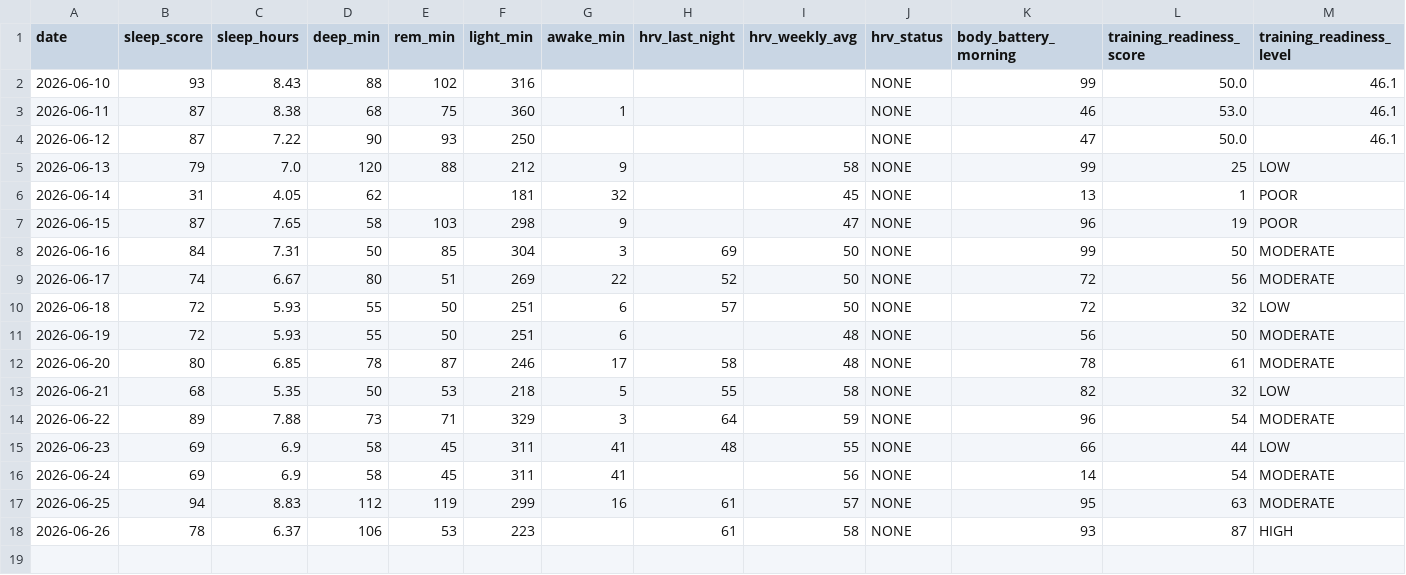
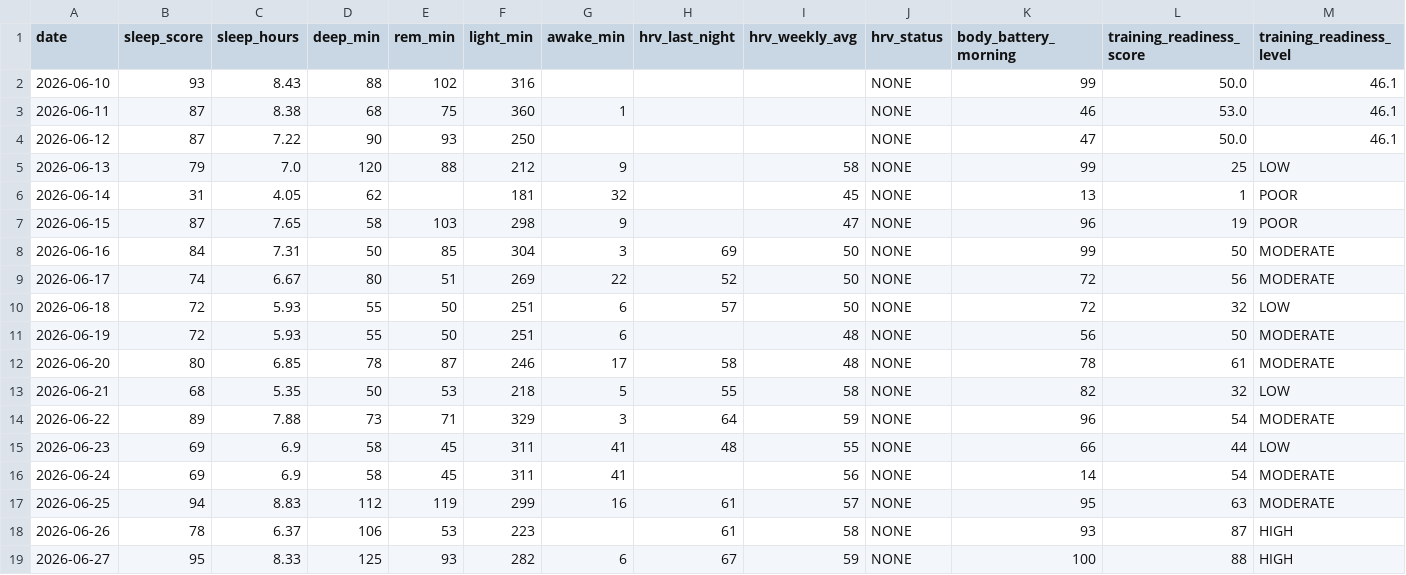
Before and after one commit to juliuskvx/julius-health, a CSV file: data/history.csv, drawn as a sheet; only a part is shown; rows hold the shown columns only; the diff names each change by its address in the sheet, - before the commit and + after, or states it on an @@ line.

Commit message:
History update 2026-06-27

```diff
--- a/data/history.csv
+++ b/data/history.csv
+row 19: 2026-06-27 | 95 | 8.33 | 125 | 93 | 282 | 6 | 67 | 59 | NONE | 100 | 88 | HIGH
```
